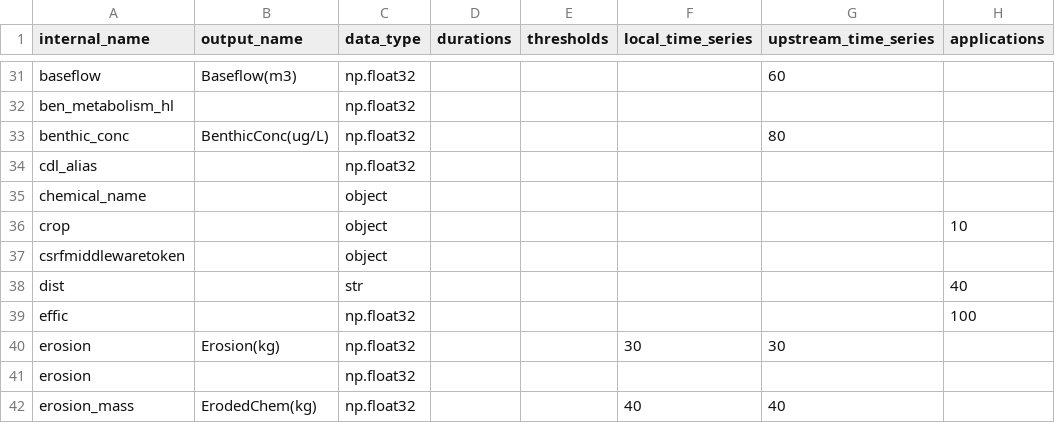
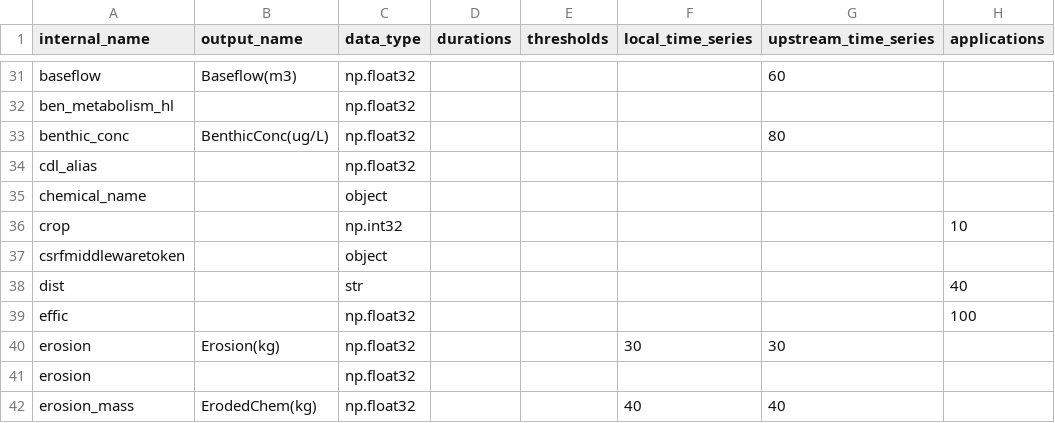
Before and after one commit to USEPA/opp-efed-sam, a CSV file: Tables/fields_and_qc.csv, drawn as a sheet; only a part is shown, gaps mark what is left out; the diff names each change by its address in the sheet, - before the commit and + after, or states it on an @@ line.

Commit message:
chaging crop number from string to int

```diff
--- a/Tables/fields_and_qc.csv
+++ b/Tables/fields_and_qc.csv
-C36 (data_type): object
+C36 (data_type): np.int32
```
